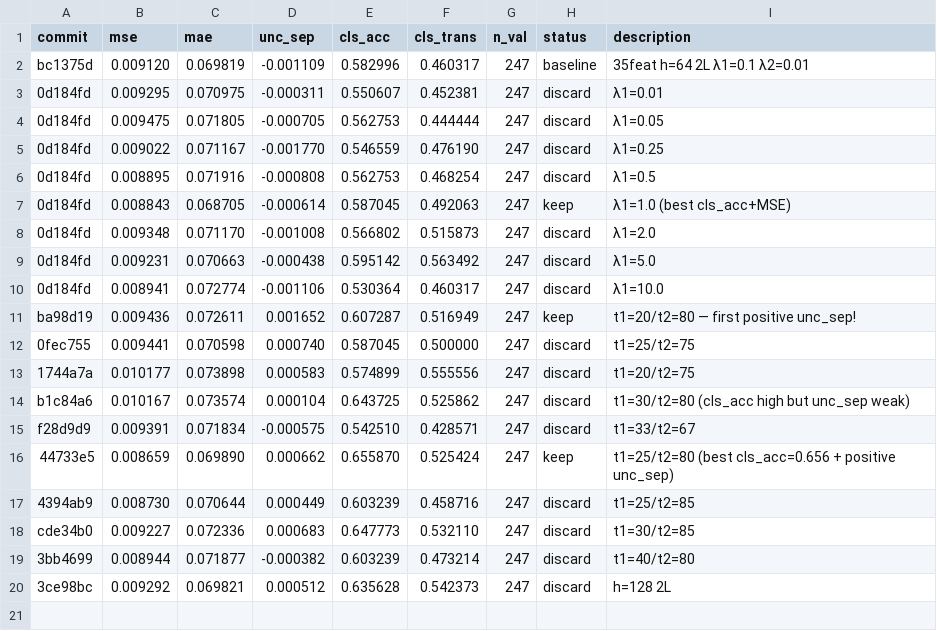
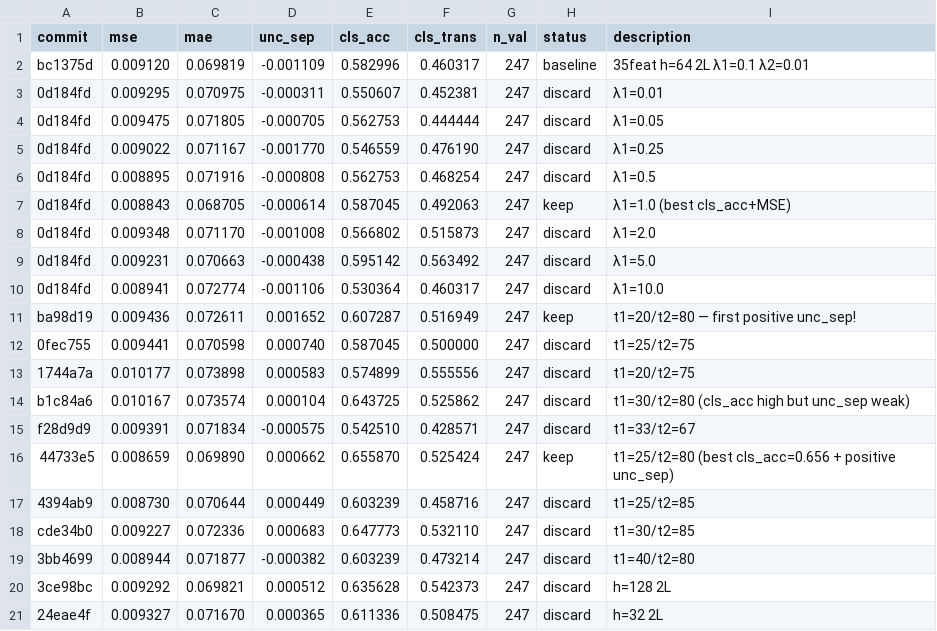
Before and after one commit to jayscpu/autosearch, a TSV file: evidential/evidential_results.tsv, drawn as a sheet; the diff names each change by its address in the sheet, - before the commit and + after, or states it on an @@ line.

Commit message:
exp 23: h=32 2L — unc_sep=+0.000365 cls_acc=0.611 [discard]

```diff
--- a/evidential/evidential_results.tsv
+++ b/evidential/evidential_results.tsv
+row 21: 24eae4f | 0.009327 | 0.071670 | 0.000365 | 0.611336 | 0.508475 | 247 | discard | h=32 2L
```
